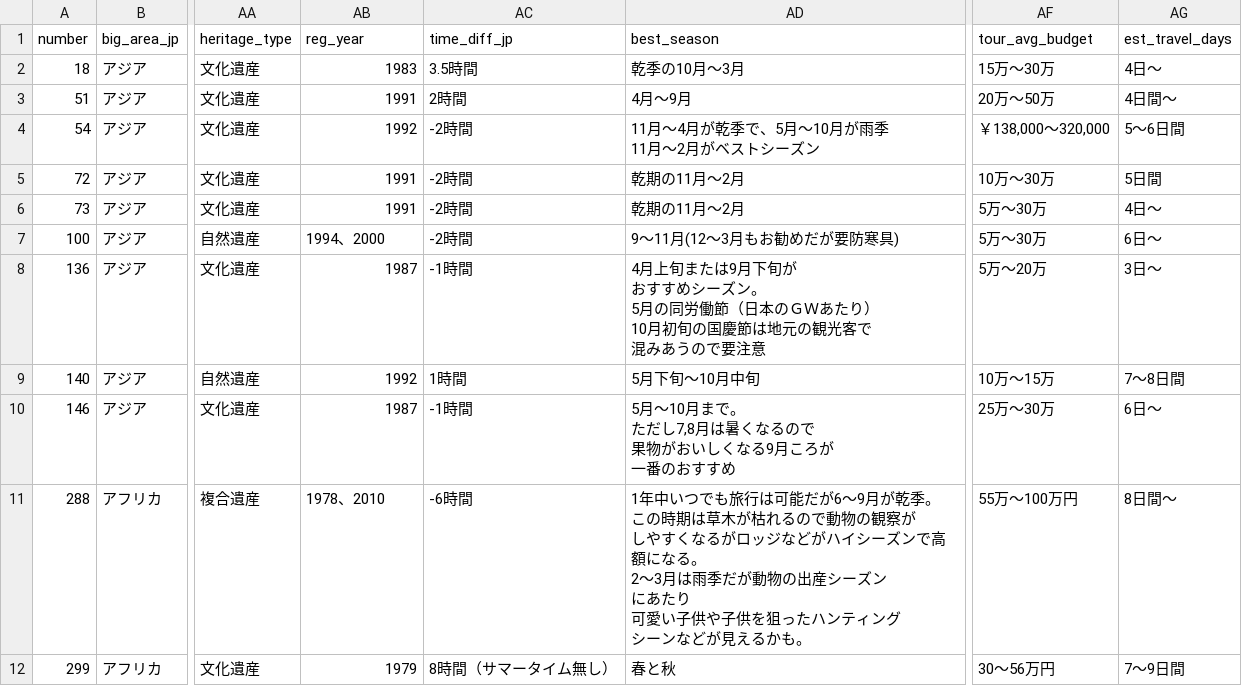
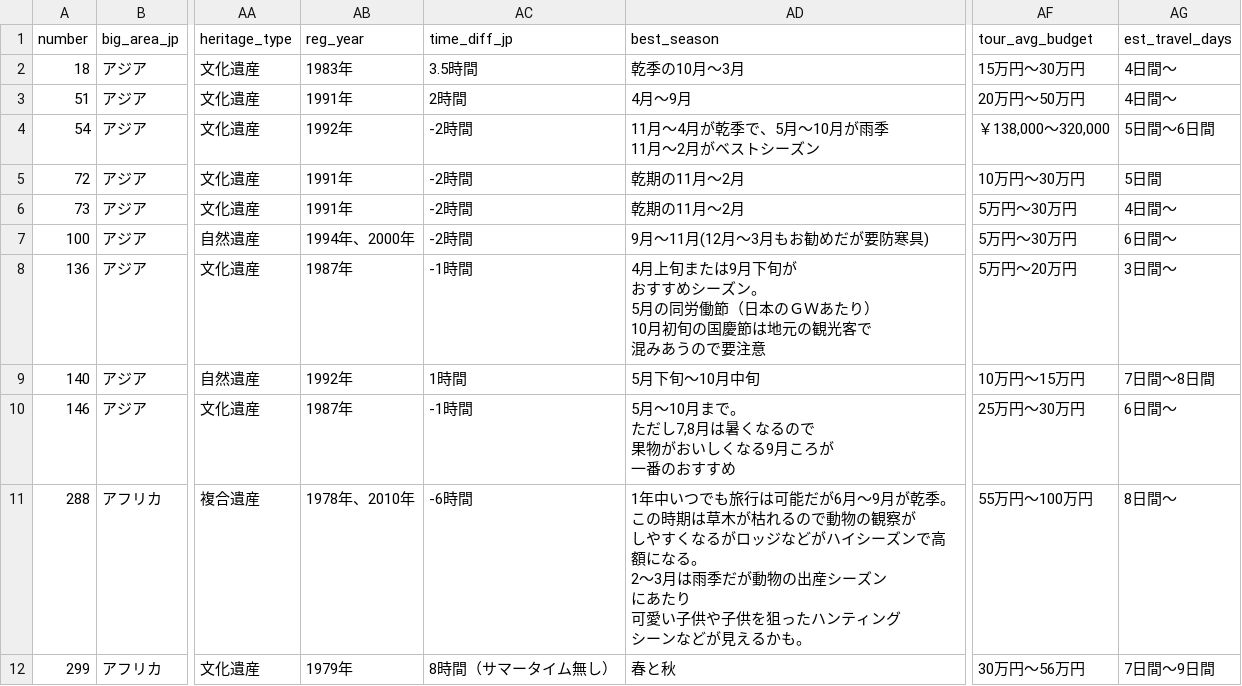
Before and after one commit to Onins/html-from-template, a CSV file: src/assets/manuscript.csv, drawn as a sheet; only a part is shown, gaps mark what is left out; the diff covers the shown part only; the diff names each change by its address in the sheet, - before the commit and + after, or states it on an @@ line.

```diff
--- a/src/assets/manuscript.csv
+++ b/src/assets/manuscript.csv
-AB2 (reg_year): 1983
+AB2 (reg_year): 1983年
-AF2 (tour_avg_budget): 15万～30万
+AF2 (tour_avg_budget): 15万円～30万円
-AG2 (est_travel_days): 4日～
+AG2 (est_travel_days): 4日間～
-AB3 (reg_year): 1991
+AB3 (reg_year): 1991年
-AF3 (tour_avg_budget): 20万～50万
+AF3 (tour_avg_budget): 20万円～50万円
-AB4 (reg_year): 1992
+AB4 (reg_year): 1992年
-AG4 (est_travel_days): 5～6日間
+AG4 (est_travel_days): 5日間～6日間
-AB5:AB6 (reg_year): 1991
+AB5:AB6 (reg_year): 1991年
-AF5 (tour_avg_budget): 10万～30万
+AF5 (tour_avg_budget): 10万円～30万円
-AF6:AF7 (tour_avg_budget): 5万～30万
+AF6:AF7 (tour_avg_budget): 5万円～30万円
-AG6 (est_travel_days): 4日～
+AG6 (est_travel_days): 4日間～
-AB7 (reg_year): 1994、2000
+AB7 (reg_year): 1994年、2000年
-AD7 (best_season): 9～11月(12～3月もお勧めだが要防寒具)
+AD7 (best_season): 9月～11月(12月～3月もお勧めだが要防寒具)
-AG7 (est_travel_days): 6日～
+AG7 (est_travel_days): 6日間～
-AB8 (reg_year): 1987
+AB8 (reg_year): 1987年
-AF8 (tour_avg_budget): 5万～20万
+AF8 (tour_avg_budget): 5万円～20万円
-AG8 (est_travel_days): 3日～
+AG8 (est_travel_days): 3日間～
-AB9 (reg_year): 1992
+AB9 (reg_year): 1992年
-AF9 (tour_avg_budget): 10万～15万
+AF9 (tour_avg_budget): 10万円～15万円
-AG9 (est_travel_days): 7～8日間
+AG9 (est_travel_days): 7日間～8日間
-AB10 (reg_year): 1987
+AB10 (reg_year): 1987年
-AF10 (tour_avg_budget): 25万～30万
+AF10 (tour_avg_budget): 25万円～30万円
-AG10 (est_travel_days): 6日～
+AG10 (est_travel_days): 6日間～
-AB11 (reg_year): 1978、2010
+AB11 (reg_year): 1978年、2010年
-AD11 (best_season): …能だが6～9月が…
+AD11 (best_season): …能だが6月～9月が…
-AF11 (tour_avg_budget): 55万～100万円
+AF11 (tour_avg_budget): 55万円～100万円
-AB12 (reg_year): 1979
+AB12 (reg_year): 1979年
-AF12 (tour_avg_budget): 30～56万円
+AF12 (tour_avg_budget): 30万円～56万円
-AG12 (est_travel_days): 7～9日間
+AG12 (est_travel_days): 7日間～9日間
```
Also changed, not shown: 95 edited cells elsewhere in this file, 2 other files.
